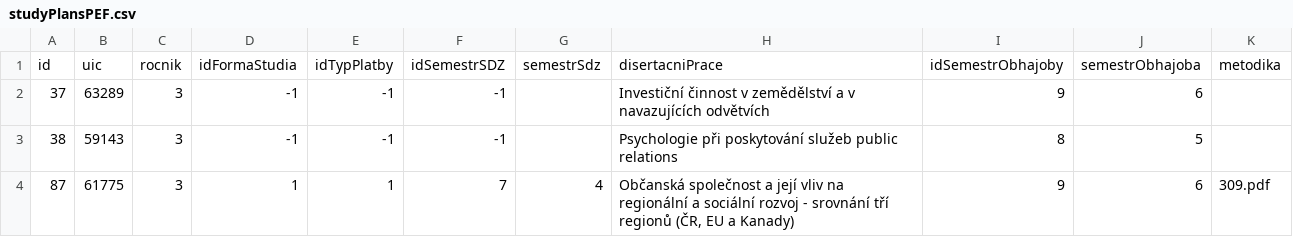
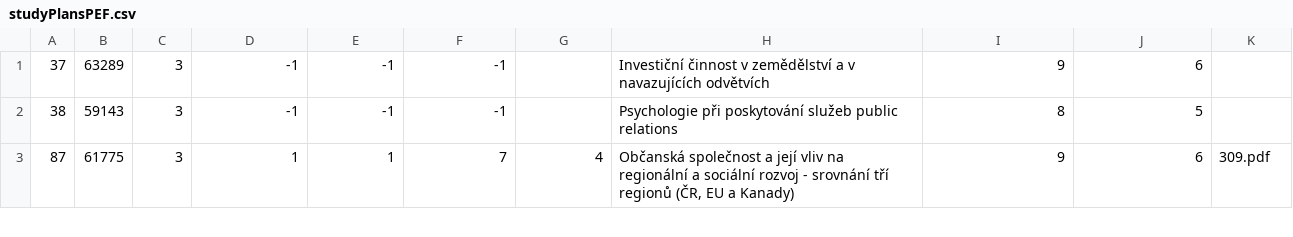
Before and after one commit to LastStar/eDoktorand, a CSV file: dumps/csv/studyPlansPEF.csv, drawn as a sheet; only a part is shown.

```diff
--- a/dumps/csv/studyPlansPEF.csv
+++ b/dumps/csv/studyPlansPEF.csv
@@ -1,2 +1 @@
-"id";"uic";"rocnik";"idFormaStudia";"idTypPlatby";"idSemestrSDZ";"semestrSdz";"disertacniPrace";"idSemestrObhajoby";"semestrObhajoba";"metodika"
 "37";"63289";"3";"-1";"-1";"-1";"";"Investiční činnost v zemědělství a v navazujících odvětvích";"9";"6";""
```
Also changed, not shown: 17 other files.
